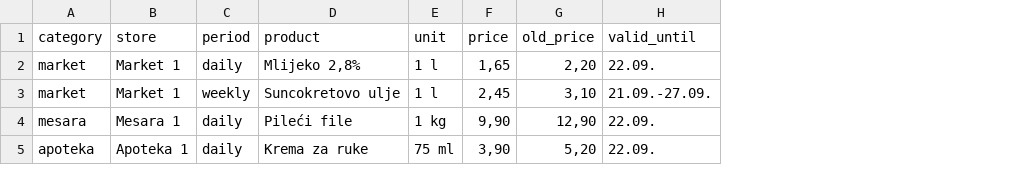
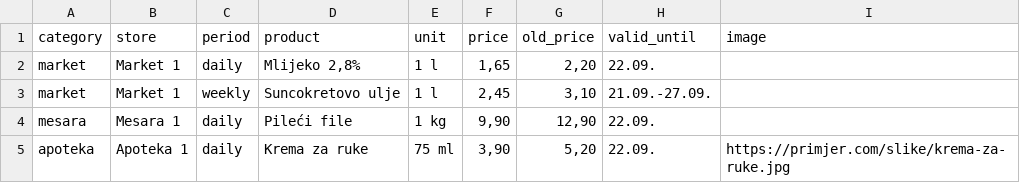
Before and after one commit to Mladen-ai711/bn-akcija, a CSV file: sheet-template.csv, drawn as a sheet; the diff names each change by its address in the sheet, - before the commit and + after, or states it on an @@ line.

```diff
--- a/sheet-template.csv
+++ b/sheet-template.csv
+column I (image), row 5: https://primjer.com/slike/krema-za-ruke.jpg
```
Also changed, not shown: 2 other files.
